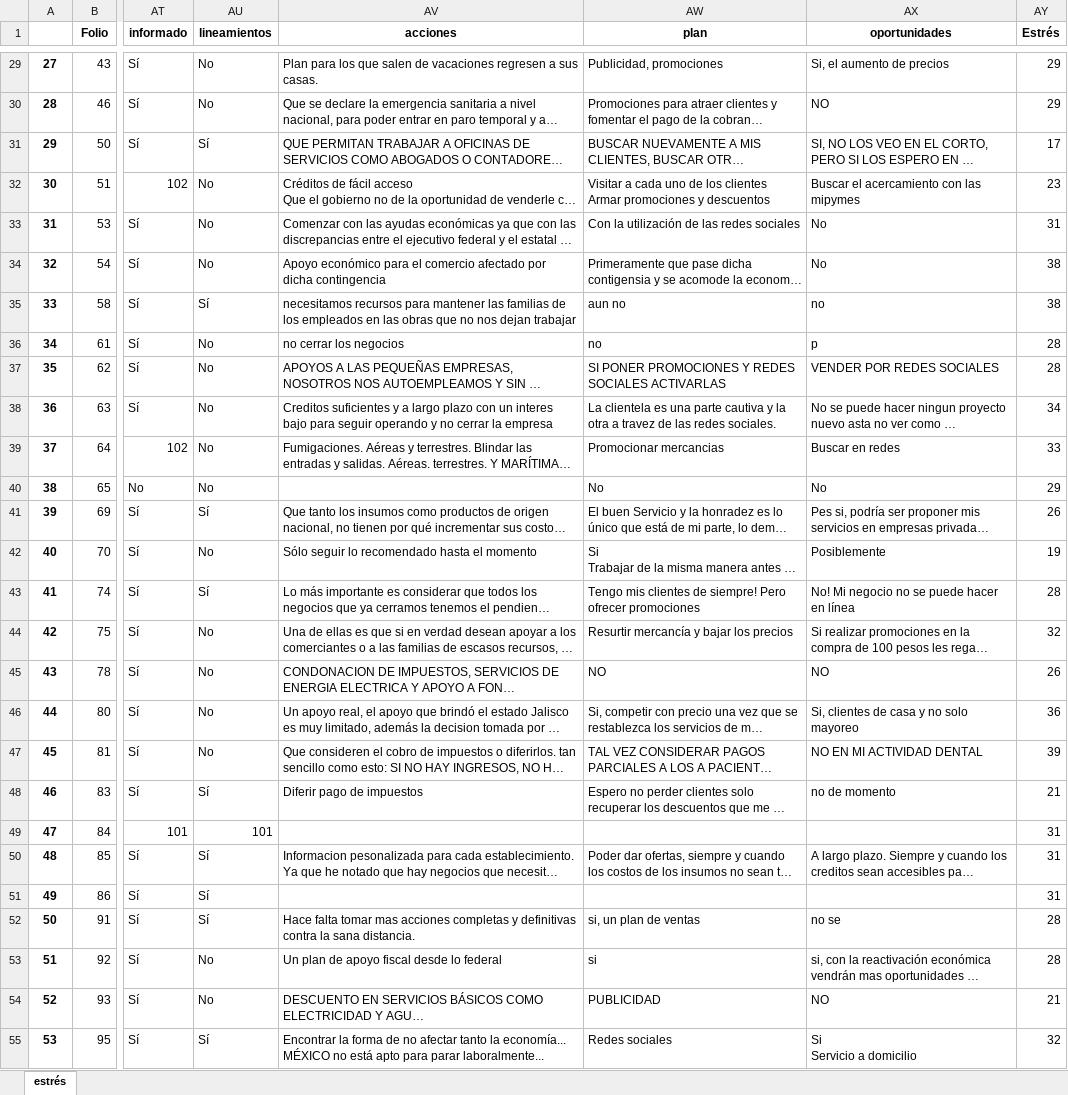
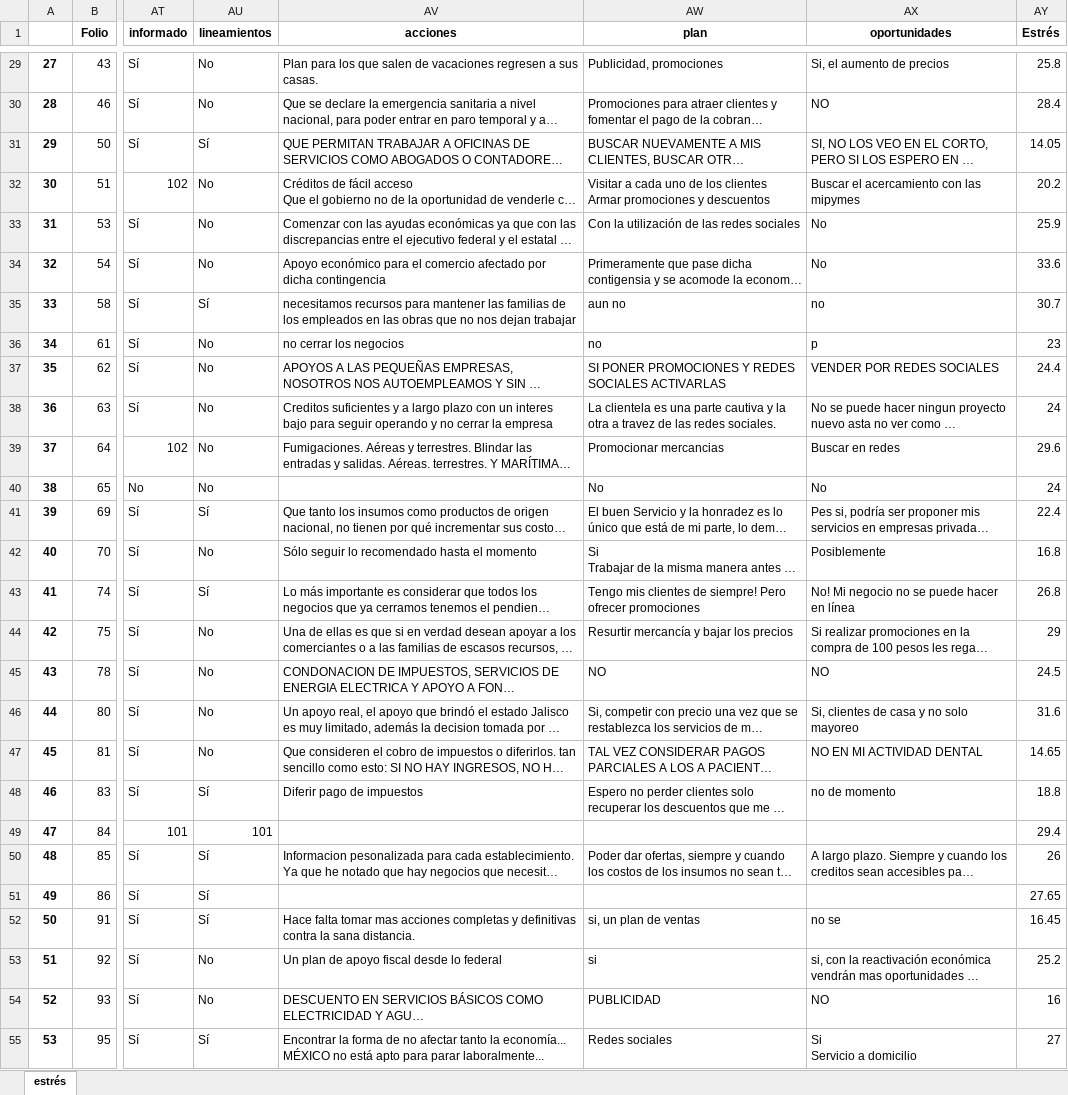
Before and after one commit to IFFranciscoME/Urban_Lab_Desarrollo, an Excel workbook: Araceli/datos_estres_1.xlsx, sheet estrés, drawn as a sheet; only a part is shown, gaps mark what is left out; long unchanged cells end in …; values as stored, in another font and other column widths than the file's, no borders; the diff covers the shown part only; the diff names each change by its address in the sheet, - before the commit and + after, or states it on an @@ line.

```diff
--- a/Araceli/datos_estres_1.xlsx (sheet estrés)
+++ b/Araceli/datos_estres_1.xlsx (sheet estrés)
-AY29 (Estrés): 29
+AY29 (Estrés): 25.8
-AY30 (Estrés): 29
+AY30 (Estrés): 28.4
-AY31 (Estrés): 17
+AY31 (Estrés): 14.05
-AY32 (Estrés): 23
+AY32 (Estrés): 20.2
-AY33 (Estrés): 31
+AY33 (Estrés): 25.9
-AY34 (Estrés): 38
+AY34 (Estrés): 33.6
-AY35 (Estrés): 38
+AY35 (Estrés): 30.7
-AY36 (Estrés): 28
+AY36 (Estrés): 23
-AY37 (Estrés): 28
+AY37 (Estrés): 24.4
-AY38 (Estrés): 34
+AY38 (Estrés): 24
-AY39 (Estrés): 33
+AY39 (Estrés): 29.6
-AY40 (Estrés): 29
+AY40 (Estrés): 24
-AY41 (Estrés): 26
+AY41 (Estrés): 22.4
-AY42 (Estrés): 19
+AY42 (Estrés): 16.8
-AY43 (Estrés): 28
+AY43 (Estrés): 26.8
-AY44 (Estrés): 32
+AY44 (Estrés): 29
-AY45 (Estrés): 26
+AY45 (Estrés): 24.5
-AY46 (Estrés): 36
+AY46 (Estrés): 31.6
-AY47 (Estrés): 39
+AY47 (Estrés): 14.65
-AY48 (Estrés): 21
+AY48 (Estrés): 18.8
-AY49 (Estrés): 31
+AY49 (Estrés): 29.4
-AY50 (Estrés): 31
+AY50 (Estrés): 26
-AY51 (Estrés): 31
+AY51 (Estrés): 27.65
-AY52 (Estrés): 28
+AY52 (Estrés): 16.45
-AY53 (Estrés): 28
+AY53 (Estrés): 25.2
-AY54 (Estrés): 21
+AY54 (Estrés): 16
-AY55 (Estrés): 32
+AY55 (Estrés): 27
```
Also changed, not shown: 1883 edited cells elsewhere in this sheet, Araceli/datos_adaptabilidad_1.xlsx, 6 other files.
